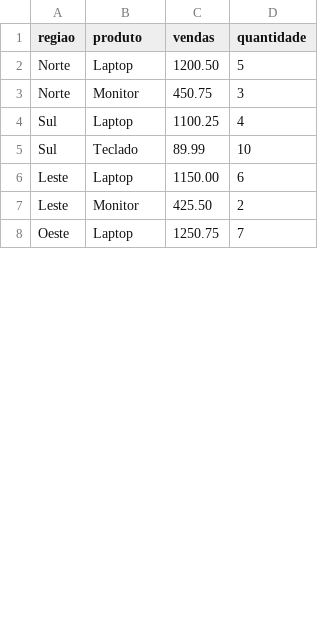
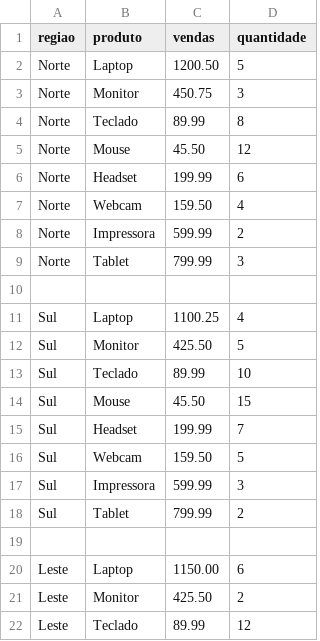
Before and after one commit to Jose6348/TC_TrabalhoFHO, a CSV file: examples/sales.csv, drawn as a sheet; only a part is shown; the shorter side is filled out with more unchanged rows; the diff covers the shown part only.

```diff
--- a/examples/sales.csv
+++ b/examples/sales.csv
@@ -3,5 +3,20 @@ Norte,Laptop,1200.50,5
 Norte,Monitor,450.75,3
+Norte,Teclado,89.99,8
+Norte,Mouse,45.50,12
+Norte,Headset,199.99,6
+Norte,Webcam,159.50,4
+Norte,Impressora,599.99,2
+Norte,Tablet,799.99,3
+
 Sul,Laptop,1100.25,4
+Sul,Monitor,425.50,5
 Sul,Teclado,89.99,10
+Sul,Mouse,45.50,15
+Sul,Headset,199.99,7
+Sul,Webcam,159.50,5
+Sul,Impressora,599.99,3
+Sul,Tablet,799.99,2
+
 Leste,Laptop,1150.00,6
 Leste,Monitor,425.50,2
+Leste,Teclado,89.99,12
```
Also changed, not shown: 39 added rows and 1 edited cell elsewhere in this file, 4 other files.
